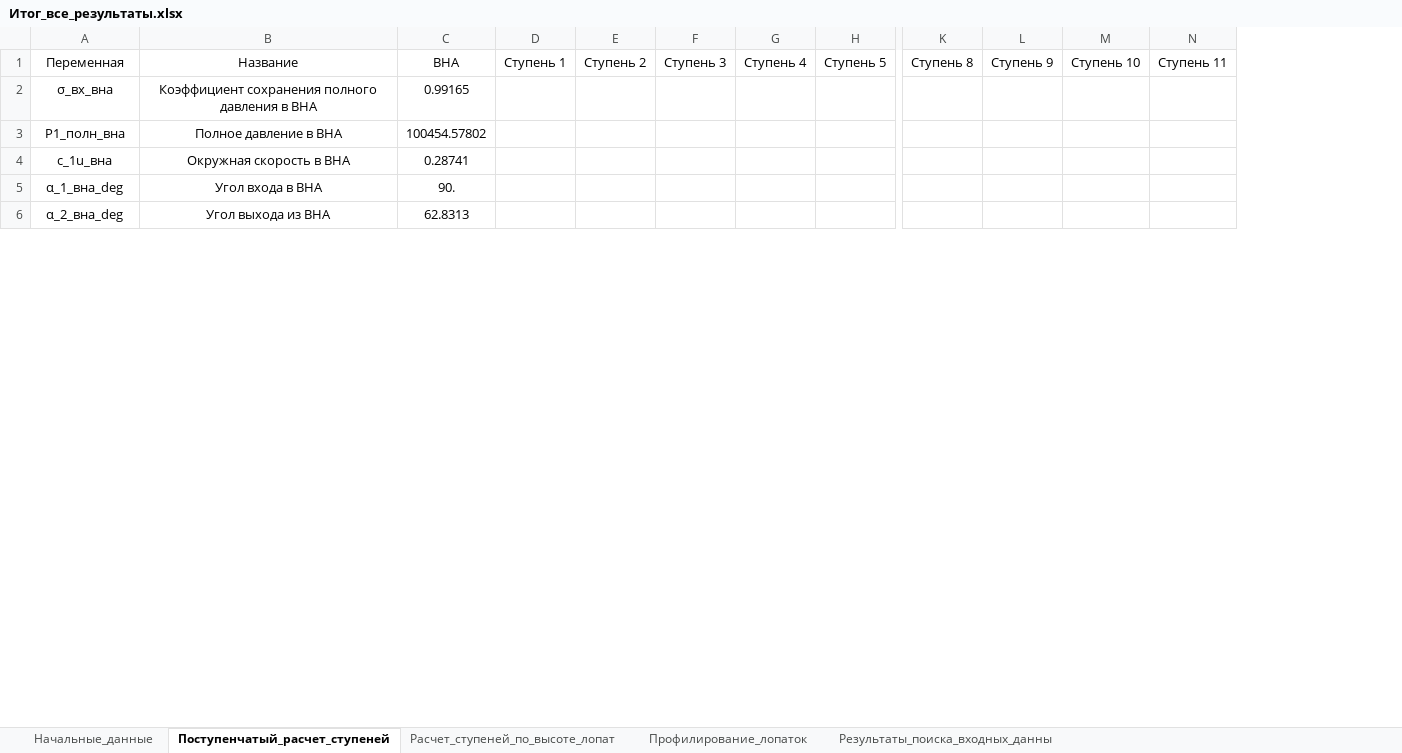
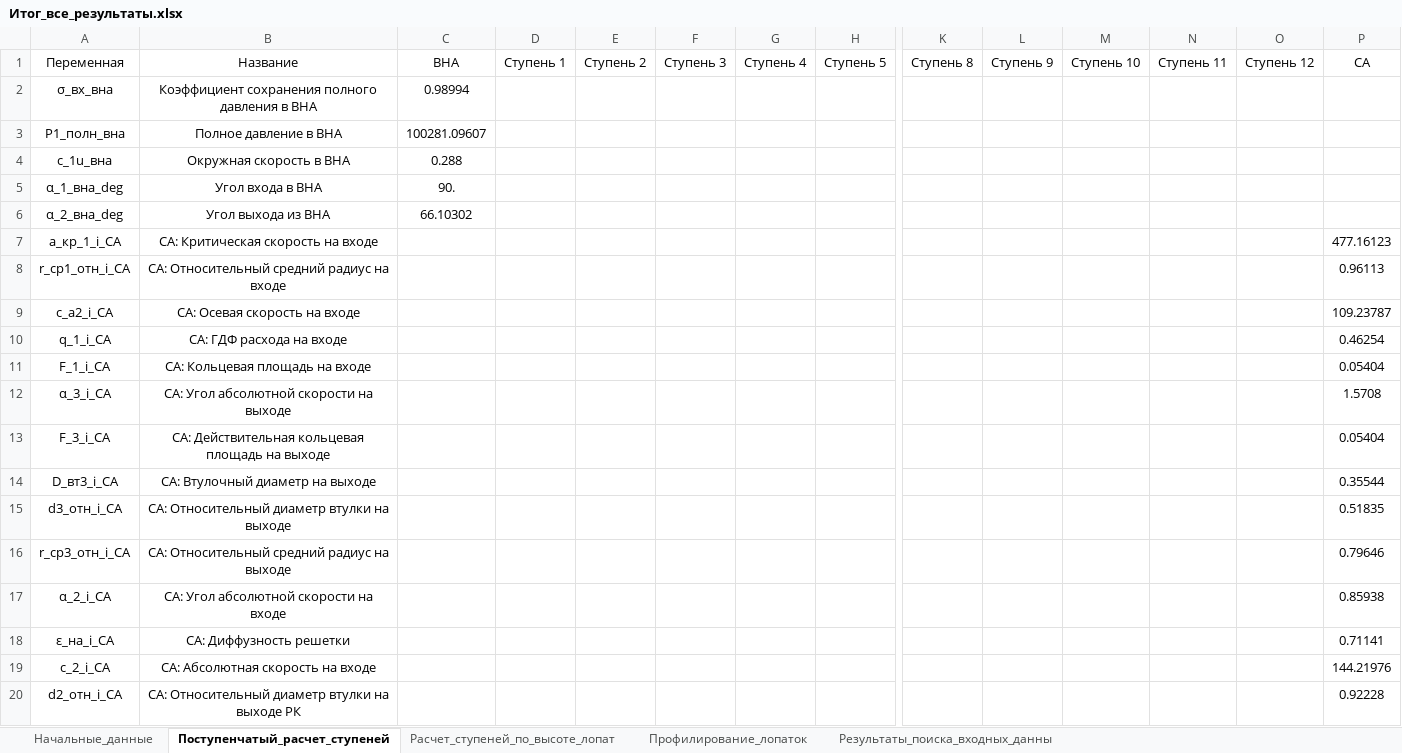
Before and after one commit to mikiway902/Compressor_Kurs, an Excel workbook: results/Итог_все_результаты.xlsx, sheet Поступенчатый_расчет_ступеней, drawn as a sheet; only a part is shown, gaps mark what is left out; values as stored, in another font and other column widths than the file's, no borders; rows hold the shown columns only; the diff covers the shown part only; the diff names each change by its address in the sheet, - before the commit and + after, or states it on an @@ line.

```diff
--- a/results/Итог_все_результаты.xlsx (sheet Поступенчатый_расчет_ступеней)
+++ b/results/Итог_все_результаты.xlsx (sheet Поступенчатый_расчет_ступеней)
+column O (Ступень 12), empty
+column P (СА), empty
-C2 (ВНА): 0.99165
+C2 (ВНА): 0.98994
-C3 (ВНА): 100454.57802
+C3 (ВНА): 100281.09607
-C4 (ВНА): 0.28741
+C4 (ВНА): 0.288
-C6 (ВНА): 62.8313
+C6 (ВНА): 66.10302
+row 7: a_кр_1_i_СА | СА: Критическая скорость на входе |  |  |  |  |  |  |  |  |  |  |  | 477.16123
+row 8: r_ср1_отн_i_СА | СА: Относительный средний радиус на входе |  |  |  |  |  |  |  |  |  |  |  | 0.96113
+row 9: c_a2_i_СА | СА: Осевая скорость на входе |  |  |  |  |  |  |  |  |  |  |  | 109.23787
+row 10: q_1_i_СА | СА: ГДФ расхода на входе |  |  |  |  |  |  |  |  |  |  |  | 0.46254
+row 11: F_1_i_СА | СА: Кольцевая площадь на входе |  |  |  |  |  |  |  |  |  |  |  | 0.05404
+row 12: α_3_i_СА | СА: Угол абсолютной скорости на выходе |  |  |  |  |  |  |  |  |  |  |  | 1.5708
+row 13: F_3_i_СА | СА: Действительная кольцевая площадь на выходе |  |  |  |  |  |  |  |  |  |  |  | 0.05404
+row 14: D_вт3_i_СА | СА: Втулочный диаметр на выходе |  |  |  |  |  |  |  |  |  |  |  | 0.35544
+row 15: d3_отн_i_СА | СА: Относительный диаметр втулки на выходе |  |  |  |  |  |  |  |  |  |  |  | 0.51835
+row 16: r_ср3_отн_i_СА | СА: Относительный средний радиус на выходе |  |  |  |  |  |  |  |  |  |  |  | 0.79646
+row 17: α_2_i_СА | СА: Угол абсолютной скорости на входе |  |  |  |  |  |  |  |  |  |  |  | 0.85938
+row 18: ε_на_i_СА | СА: Диффузность решетки |  |  |  |  |  |  |  |  |  |  |  | 0.71141
+row 19: c_2_i_СА | СА: Абсолютная скорость на входе |  |  |  |  |  |  |  |  |  |  |  | 144.21976
+row 20: d2_отн_i_СА | СА: Относительный диаметр втулки на выходе РК |  |  |  |  |  |  |  |  |  |  |  | 0.92228
```
Also changed, not shown: 3 added rows and 645 edited cells elsewhere in this sheet, sheet Результаты_поиска_входных_данны, sheet Профилирование_лопаток, sheet Расчет_ступеней_по_высоте_лопат, sheet Начальные_данные, results/Начальные_данные.xlsx, results/Поступенчатый_расчет_ступеней.xlsx, 23 other files.
